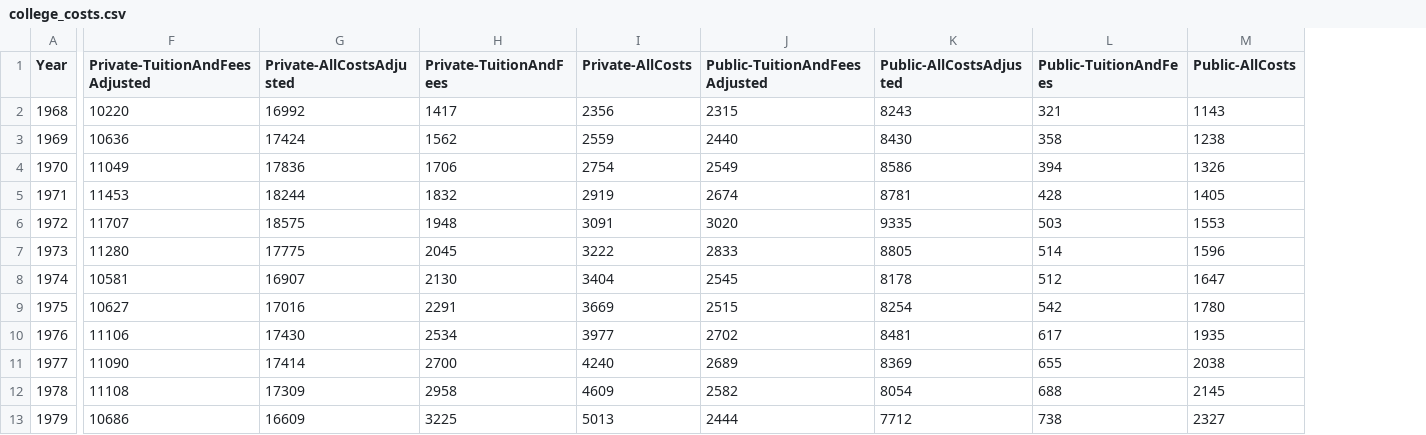
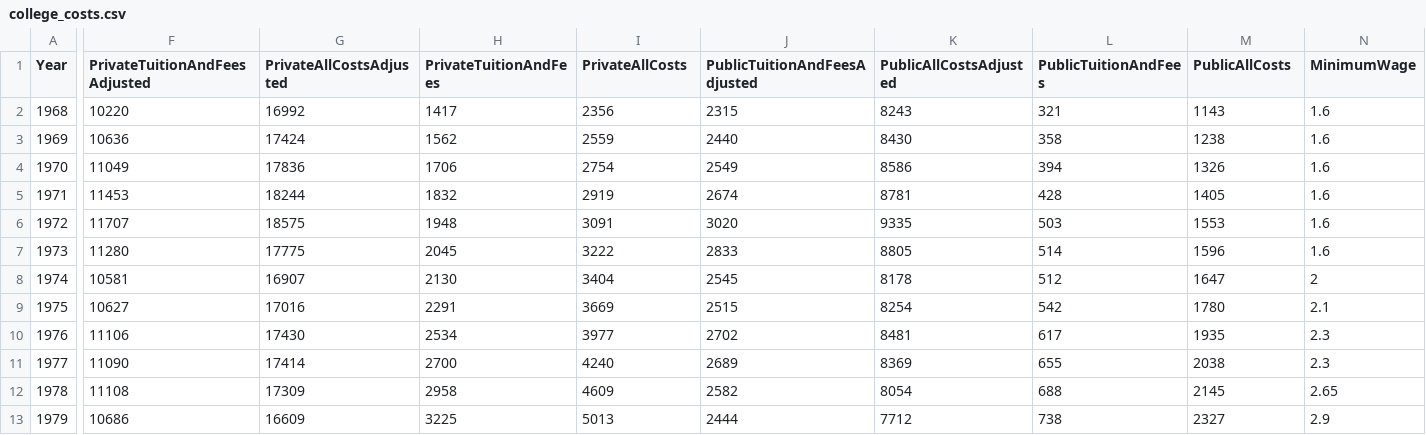
Before and after one commit to sheidkamp/sheidkamp.github.io, a CSV file: data/college/college_costs.csv, drawn as a sheet; only a part is shown, gaps mark what is left out; the diff names each change by its address in the sheet, - before the commit and + after, or states it on an @@ line.

Commit message:
updated data format

```diff
--- a/data/college/college_costs.csv
+++ b/data/college/college_costs.csv
+column N (MinimumWage), rows 2-13: 1.6 | 1.6 | 1.6 | 1.6 | 1.6 | 1.6 | 2 | 2.1 | 2.3 | 2.3 | 2.65 | 2.9
-F1: Private-TuitionAndFeesAdjusted
+F1: PrivateTuitionAndFeesAdjusted
-G1: Private-AllCostsAdjusted
+G1: PrivateAllCostsAdjusted
-H1: Private-TuitionAndFees
+H1: PrivateTuitionAndFees
-I1: Private-AllCosts
+I1: PrivateAllCosts
-J1: Public-TuitionAndFeesAdjusted
+J1: PublicTuitionAndFeesAdjusted
-K1: Public-AllCostsAdjusted
+K1: PublicAllCostsAdjusted
-L1: Public-TuitionAndFees
+L1: PublicTuitionAndFees
-M1: Public-AllCosts
+M1: PublicAllCosts
```
Also changed, not shown: 1 other file.
